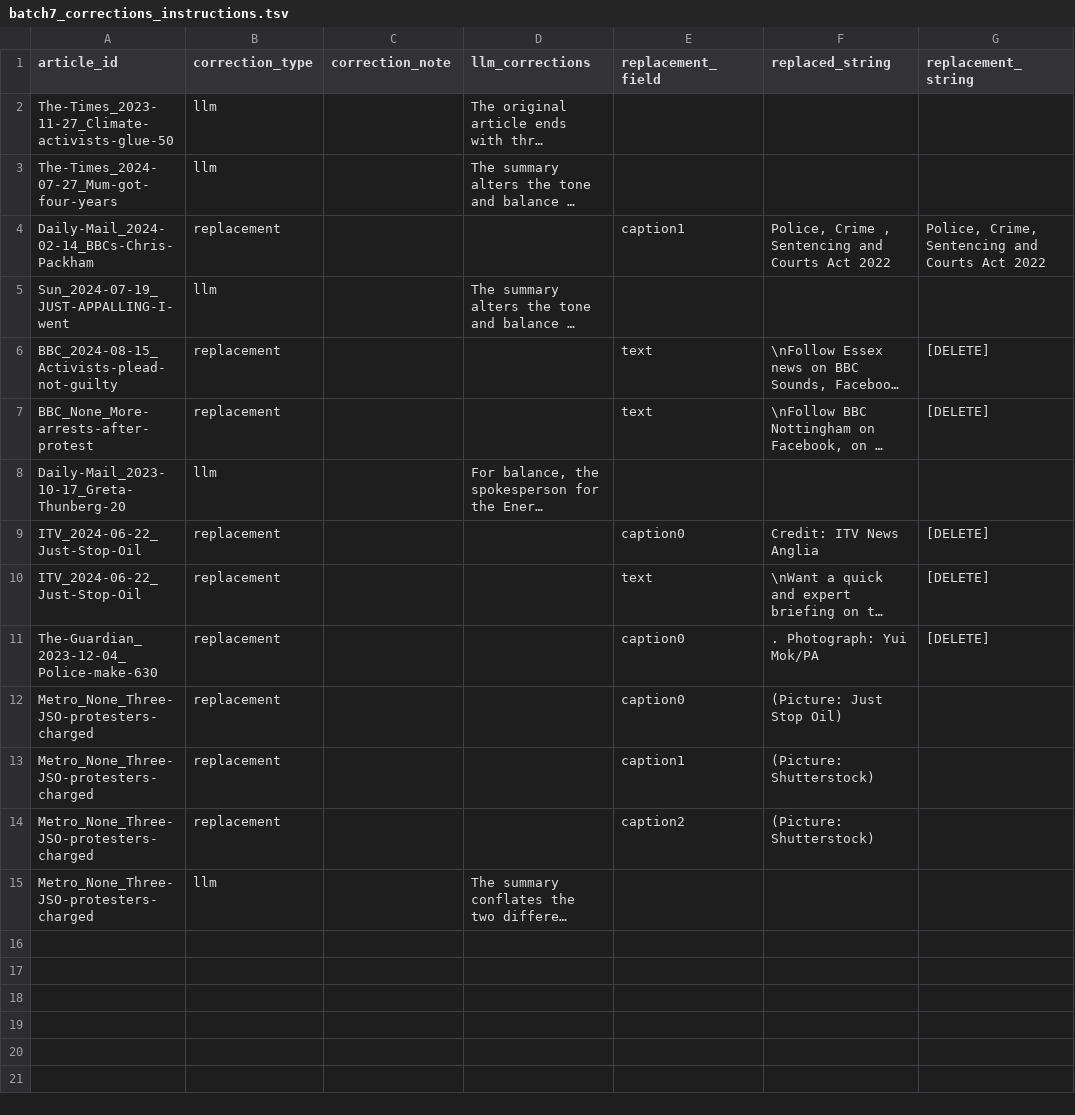
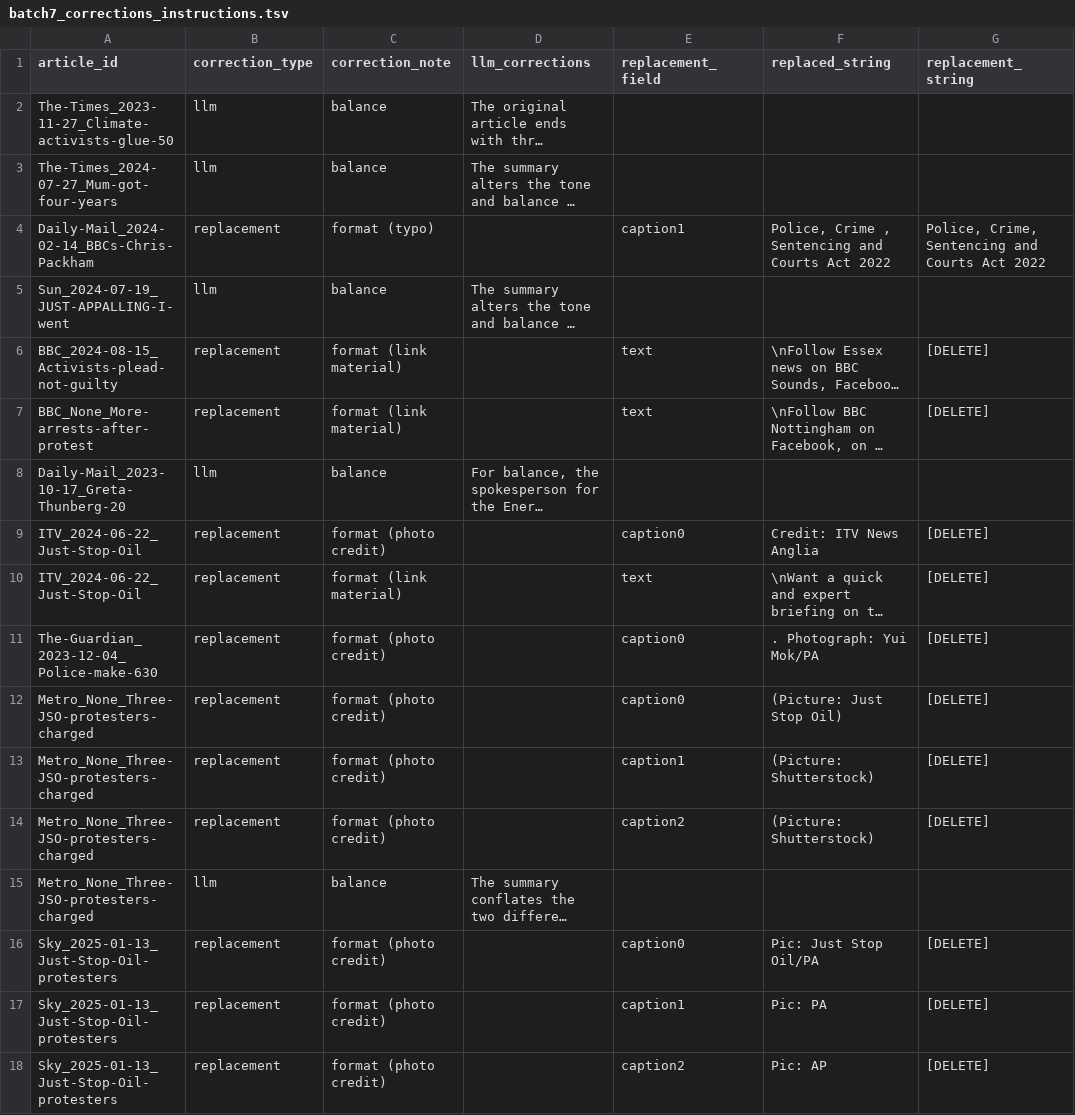
Before and after one commit to amorphia78/llmproc, a TSV file: coding_batches/batch7/batch7_corrections_instructions.tsv, drawn as a sheet; long unchanged cells end in …; the diff names each change by its address in the sheet, - before the commit and + after, or states it on an @@ line.

Commit message:
25 production articles checked.

```diff
--- a/coding_batches/batch7/batch7_corrections_instructions.tsv
+++ b/coding_batches/batch7/batch7_corrections_instructions.tsv
-C2:C3 (correction_note): (empty)
+C2:C3 (correction_note): balance
-C4 (correction_note): (empty)
+C4 (correction_note): format (typo)
-C5 (correction_note): (empty)
+C5 (correction_note): balance
-C6:C7 (correction_note): (empty)
+C6:C7 (correction_note): format (link material)
-C8 (correction_note): (empty)
+C8 (correction_note): balance
-C9 (correction_note): (empty)
+C9 (correction_note): format (photo credit)
-C10 (correction_note): (empty)
+C10 (correction_note): format (link material)
-C11:C14 (correction_note): (empty)
+C11:C14 (correction_note): format (photo credit)
-G12:G14 (replacement_string): (empty)
+G12:G14 (replacement_string): [DELETE]
-C15 (correction_note): (empty)
+C15 (correction_note): balance
+row 16: Sky_2025-01-13_Just-Stop-Oil-protesters | replacement | format (photo credit) |  | caption0 | Pic: Just Stop Oil/PA | [DELETE]
+row 17: Sky_2025-01-13_Just-Stop-Oil-protesters | replacement | format (photo credit) |  | caption1 | Pic: PA | [DELETE]
+row 18: Sky_2025-01-13_Just-Stop-Oil-protesters | replacement | format (photo credit) |  | caption2 | Pic: AP | [DELETE]
```
